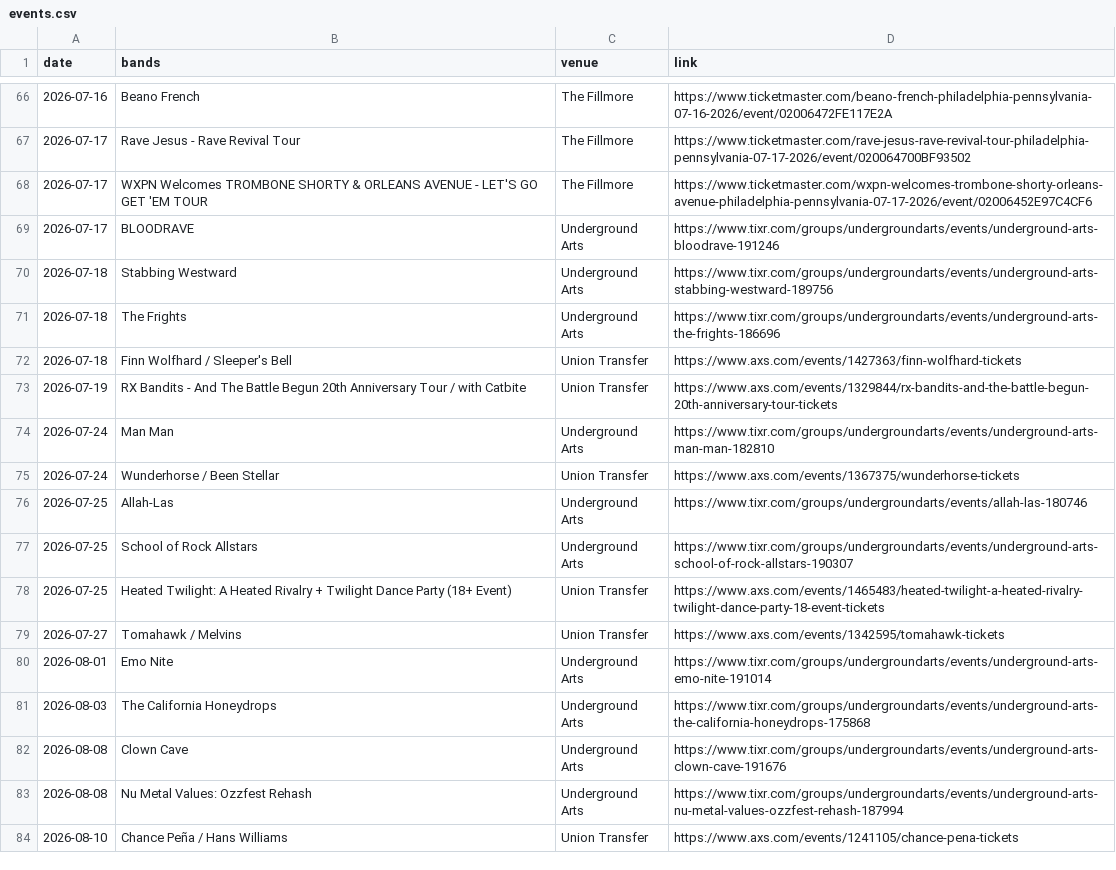
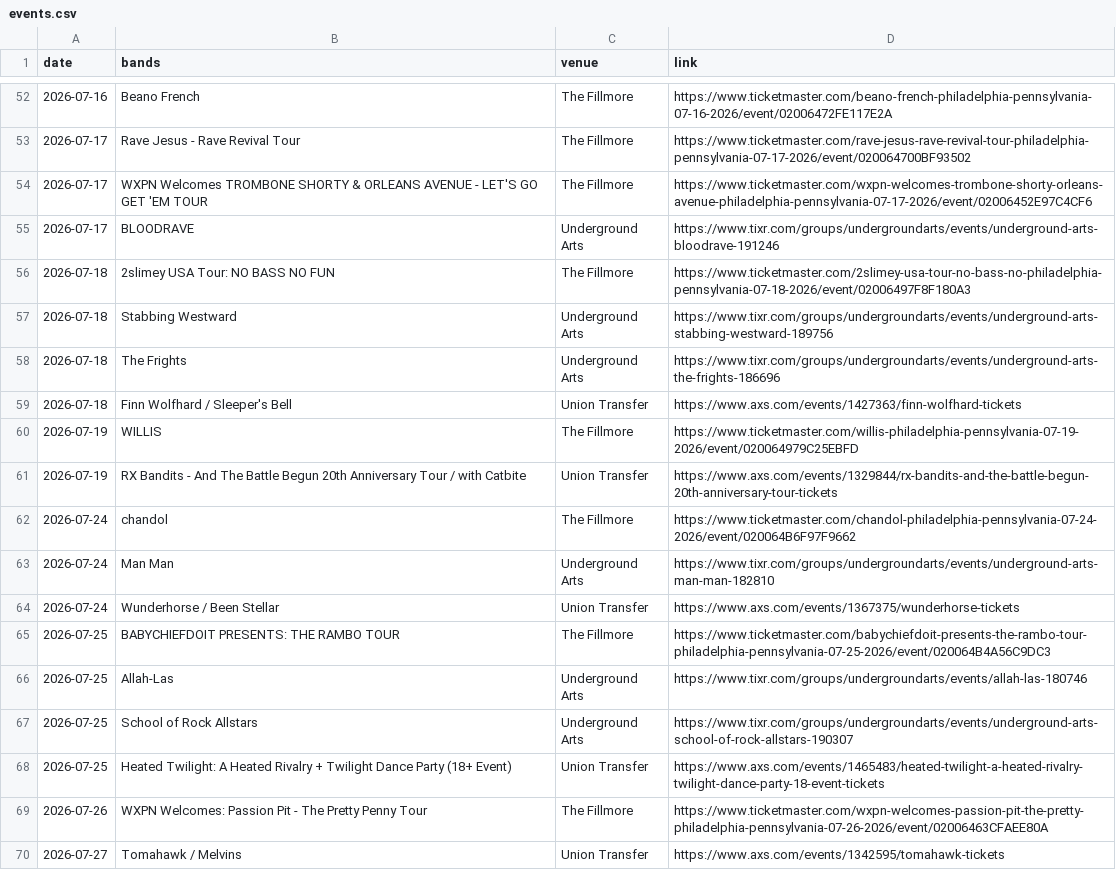
Before and after one commit to bms63/metsci, a CSV file: raw-data/events.csv, drawn as a sheet; only a part is shown, gaps mark what is left out; the shorter side is filled out with more unchanged rows; the diff covers the shown part only.

```diff
--- a/raw-data/events.csv
+++ b/raw-data/events.csv
@@ -69,2 +55,3 @@ date,bands,venue,link
 2026-07-17,BLOODRAVE,Underground Arts,https://www.tixr.com/groups/undergroundarts/events/underground-arts-bloodrave-191246
+2026-07-18,2slimey USA Tour: NO BASS NO FUN,The Fillmore,https://www.ticketmaster.com/2slimey-usa-tour-no-bass-no-philadelphia-pennsylvania-07-18-2026/event/02006497F8F180A3
 2026-07-18,Stabbing Westward,Underground Arts,https://www.tixr.com/groups/undergroundarts/events/underground-arts-stabbing-westward-189756
@@ -72,5 +59,8 @@ date,bands,venue,link
 2026-07-18,Finn Wolfhard / Sleeper's Bell,Union Transfer,https://www.axs.com/events/1427363/finn-wolfhard-tickets
+2026-07-19,WILLIS,The Fillmore,https://www.ticketmaster.com/willis-philadelphia-pennsylvania-07-19-2026/event/020064979C25EBFD
 2026-07-19,RX Bandits - And The Battle Begun 20th Anniversary Tour / with Catbite,Union Transfer,https://www.axs.com/events/1329844/rx-bandits-and-the-battle-begun-20th-anniversary-tour-tickets
+2026-07-24,chandol,The Fillmore,https://www.ticketmaster.com/chandol-philadelphia-pennsylvania-07-24-2026/event/020064B6F97F9662
 2026-07-24,Man Man,Underground Arts,https://www.tixr.com/groups/undergroundarts/events/underground-arts-man-man-182810
 2026-07-24,Wunderhorse / Been Stellar,Union Transfer,https://www.axs.com/events/1367375/wunderhorse-tickets
+2026-07-25,BABYCHIEFDOIT PRESENTS: THE RAMBO TOUR,The Fillmore,https://www.ticketmaster.com/babychiefdoit-presents-the-rambo-tour-philadelphia-pennsylvania-07-25-2026/event/020064B4A56C9DC3
 2026-07-25,Allah-Las,Underground Arts,https://www.tixr.com/groups/undergroundarts/events/allah-las-180746
@@ -78,2 +68,3 @@ date,bands,venue,link
 2026-07-25,Heated Twilight: A Heated Rivalry + Twilight Dance Party  (18+ Event),Union Transfer,https://www.axs.com/events/1465483/heated-twilight-a-heated-rivalry-twilight-dance-party-18-event-tickets
+2026-07-26,WXPN Welcomes: Passion Pit - The Pretty Penny Tour,The Fillmore,https://www.ticketmaster.com/wxpn-welcomes-passion-pit-the-pretty-philadelphia-pennsylvania-07-26-2026/event/02006463CFAEE80A
 2026-07-27,Tomahawk / Melvins,Union Transfer,https://www.axs.com/events/1342595/tomahawk-tickets
```
Also changed, not shown: 14 added rows, 14 removed rows and 3 edited cells elsewhere in this file, 2 other files.
